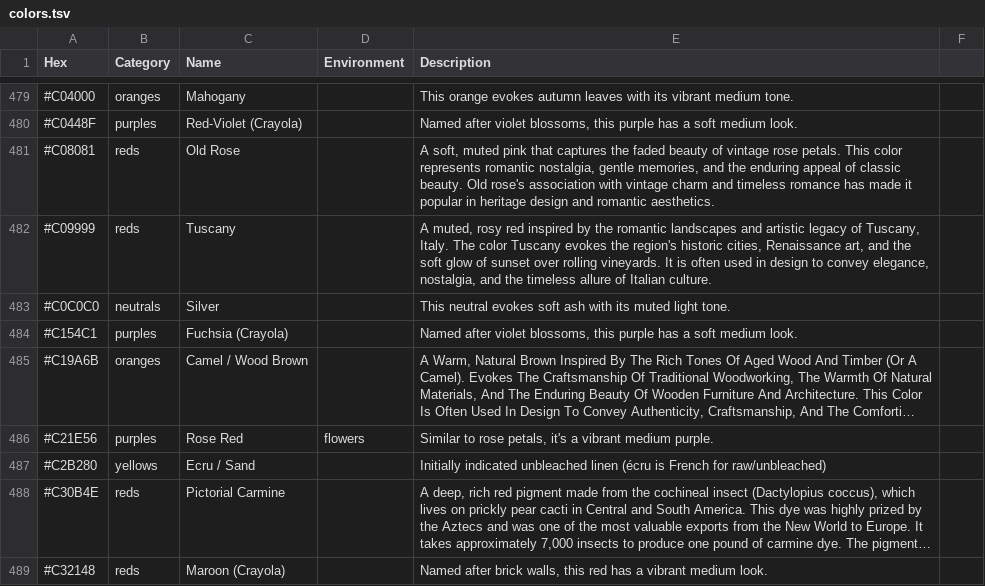
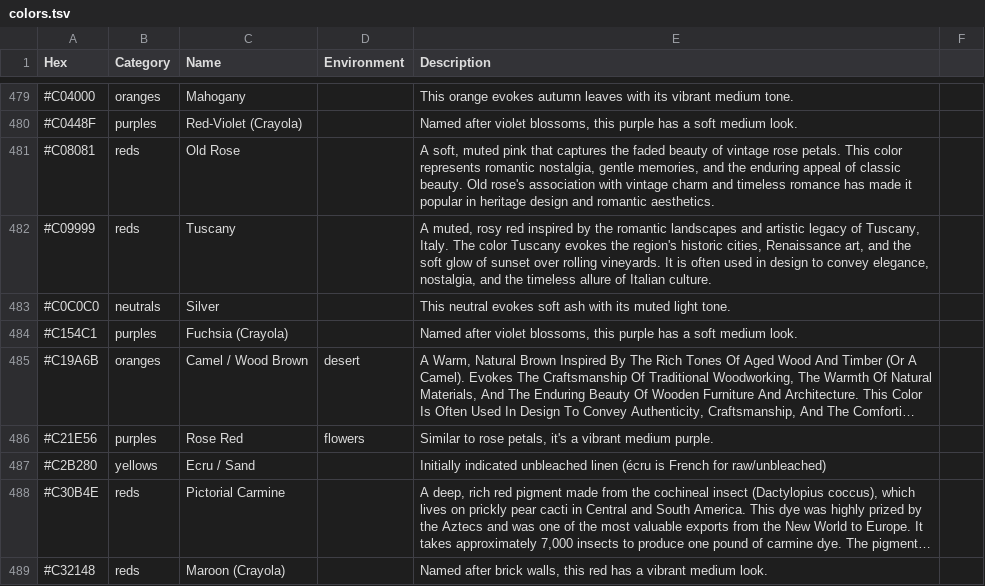
Before and after one commit to atomantic/HueKnew, a TSV file: HueKnew/Data/colors.tsv, drawn as a sheet; only a part is shown, gaps mark what is left out; long unchanged cells end in …; the diff covers the shown part only; the diff names each change by its address in the sheet, - before the commit and + after, or states it on an @@ line.

Commit message:
Update environment tags

```diff
--- a/HueKnew/Data/colors.tsv
+++ b/HueKnew/Data/colors.tsv
-D485 (Environment): (empty)
+D485 (Environment): desert
```
Also changed, not shown: 36 edited cells elsewhere in this file.
